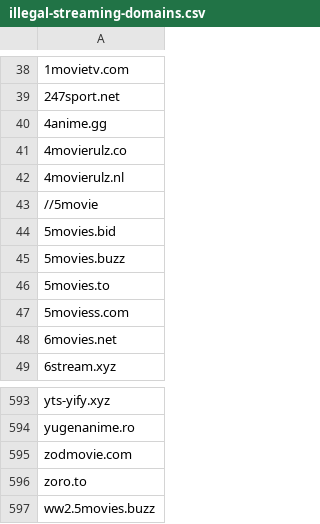
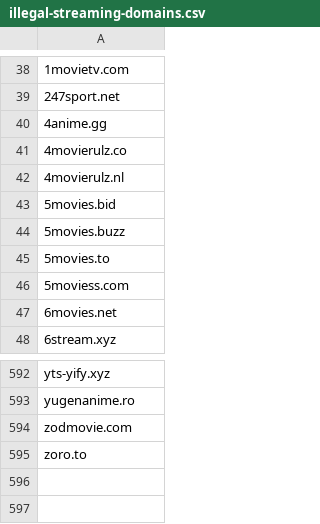
Before and after one commit to GVI-ONE-Cyber/Dynamic_Lists, a CSV file: illegal-streaming-domains.csv, drawn as a sheet; only a part is shown, gaps mark what is left out.

Commit message:
Update illegal-streaming-domains.csv

```diff
--- a/illegal-streaming-domains.csv
+++ b/illegal-streaming-domains.csv
@@ -42,3 +42,2 @@
 4movierulz.nl
-//5movie
 5movies.bid
@@ -596,2 +595 @@ zodmovie.com
 zoro.to
-ww2.5movies.buzz
```
